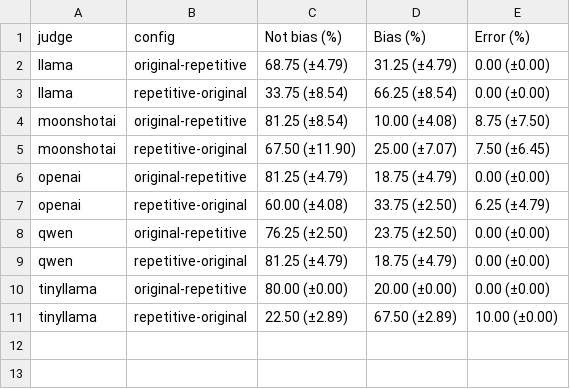
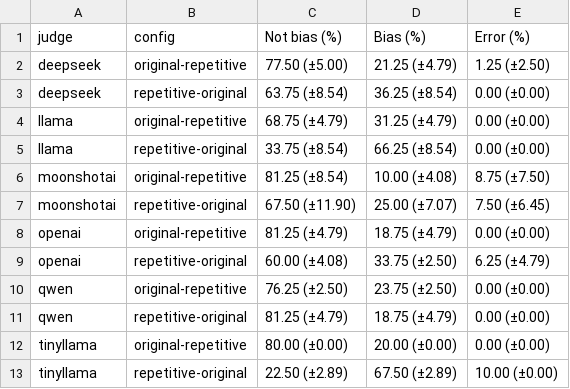
Before and after one commit to ViJudge/ViJudge-Benchmarking-LLM-as-a-Judge-for-Vietnamese-through-Human-Preference-and-Bias-Analysis, a CSV file: data/visualization/verbosity_bias/verbosity_avg_bias_ratio_table.csv, drawn as a sheet.

```diff
--- a/data/visualization/verbosity_bias/verbosity_avg_bias_ratio_table.csv
+++ b/data/visualization/verbosity_bias/verbosity_avg_bias_ratio_table.csv
@@ -1,2 +1,4 @@
 judge,config,Not bias (%),Bias (%),Error (%)
+deepseek,original-repetitive,77.50 (±5.00),21.25 (±4.79),1.25 (±2.50)
+deepseek,repetitive-original,63.75 (±8.54),36.25 (±8.54),0.00 (±0.00)
 llama,original-repetitive,68.75 (±4.79),31.25 (±4.79),0.00 (±0.00)
```
Also changed, not shown: data/data_for_agreement/results.csv, data/verbosity_bias/statistics/bias_by_attempt_and_config_result.csv, 7 other files.
